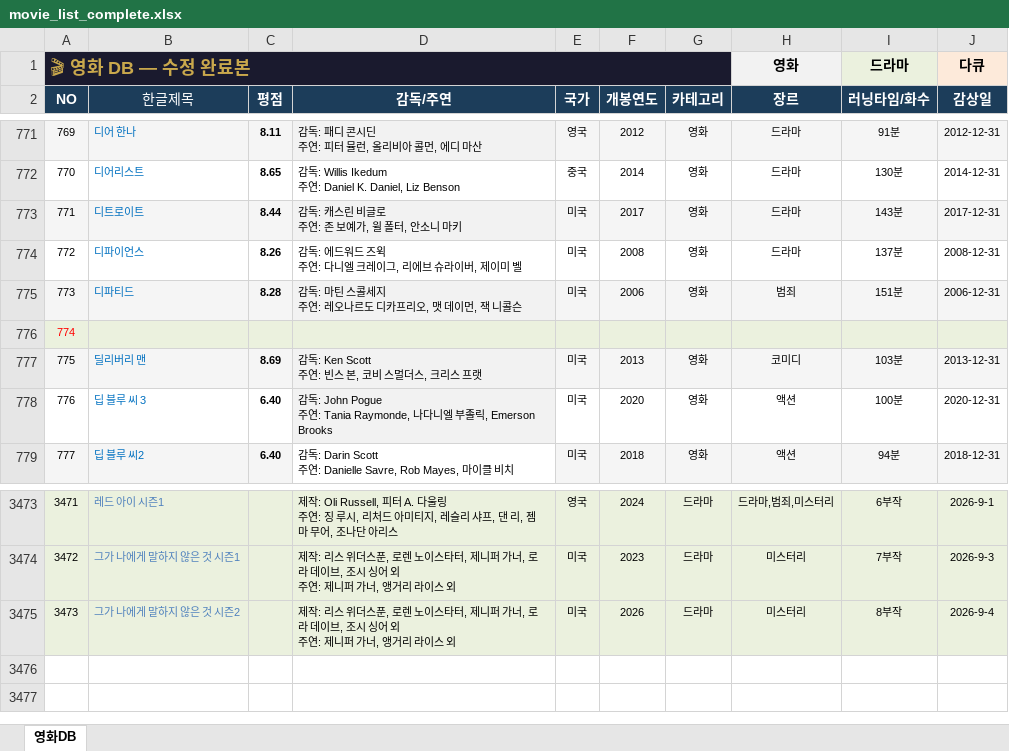
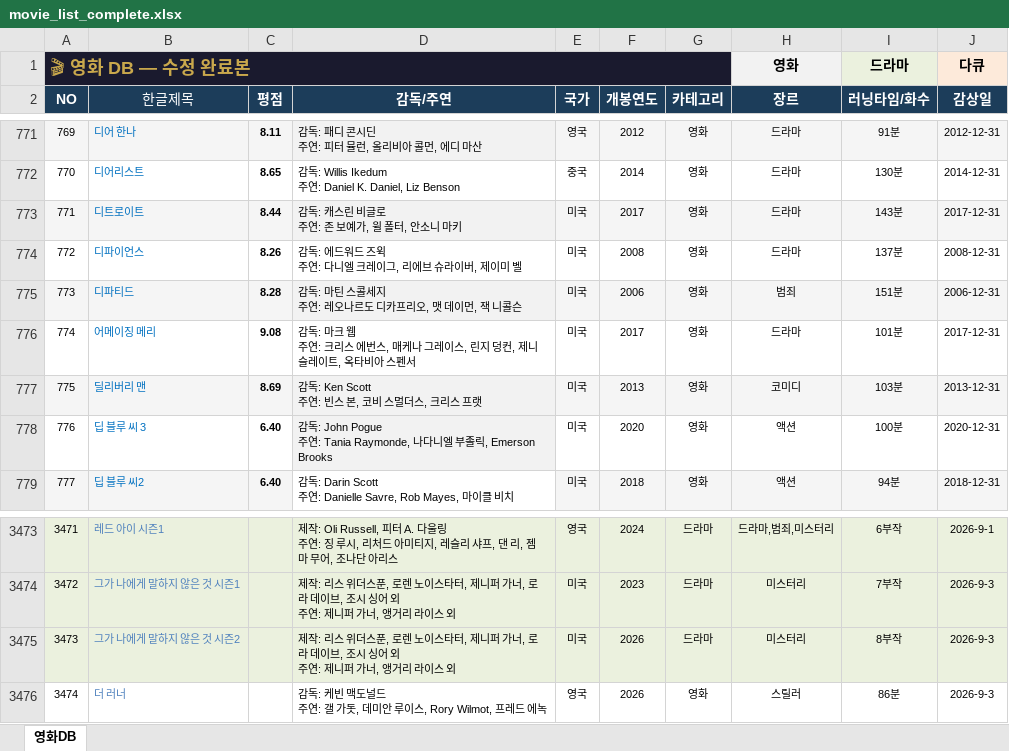
Before and after one commit to casio8000/film-humanities_Mobile, an Excel workbook: movie_list_complete.xlsx, sheet 영화DB, drawn as a sheet; only a part is shown, gaps mark what is left out; values as stored, in another font and other column widths than the file's, no borders; table styles not drawn; ↵ is a line break in a cell; the diff names each change by its address in the sheet, - before the commit and + after, or states it on an @@ line.

Commit message:
Add files via upload

```diff
--- a/movie_list_complete.xlsx (sheet 영화DB)
+++ b/movie_list_complete.xlsx (sheet 영화DB)
-A776:J776 fill: #EBF1DE
+A776:J776 fill: none
-A776 text colour: #FF0000
+A776 text colour: black
-B776 (한글제목): (empty)
+B776 (한글제목): 어메이징 메리
-C776 (평점): (empty)
+C776 (평점): 9.08
-D776 (감독/주연): (empty)
+D776 (감독/주연): 감독: 마크 웹 ↵ 주연: 크리스 에번스, 매케나 그레이스, 린지 덩컨, 제니 슬레이트, 옥타비아 스펜서
-E776 (국가): (empty)
+E776 (국가): 미국
-F776 (개봉연도): (empty)
+F776 (개봉연도): 2017
-G776 (카테고리): (empty)
+G776 (카테고리): 영화
-H776 (장르): (empty)
+H776 (장르): 드라마
-I776 (러닝타임/화수): (empty)
+I776 (러닝타임/화수): 101분
-J776 (감상일): (empty)
+J776 (감상일): 2017-12-31
-J3475 (감상일): 2026-9-4
+J3475 (감상일): 2026-9-3
+row 3476: 3474 | 더 러너 |  | 감독: 케빈 맥도널드 ↵ 주연: 갤 가돗, 데미안 루이스, Rory Wilmot, 프레드 에녹 | 영국 | 2026 | 영화 | 스릴러 | 86분 | 2026-9-3
```
